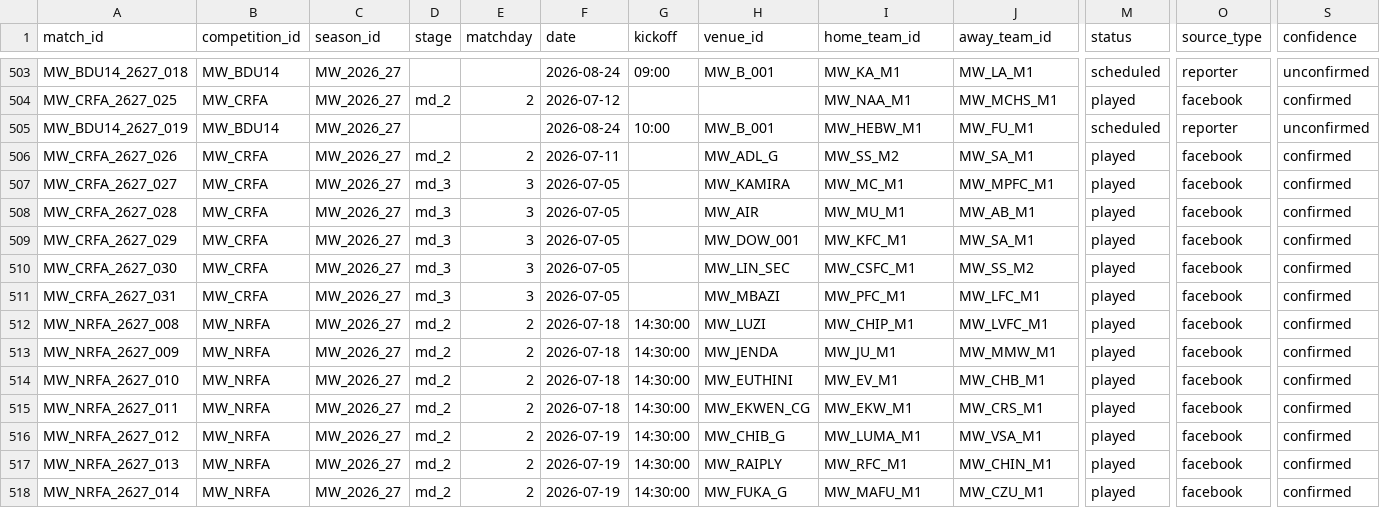
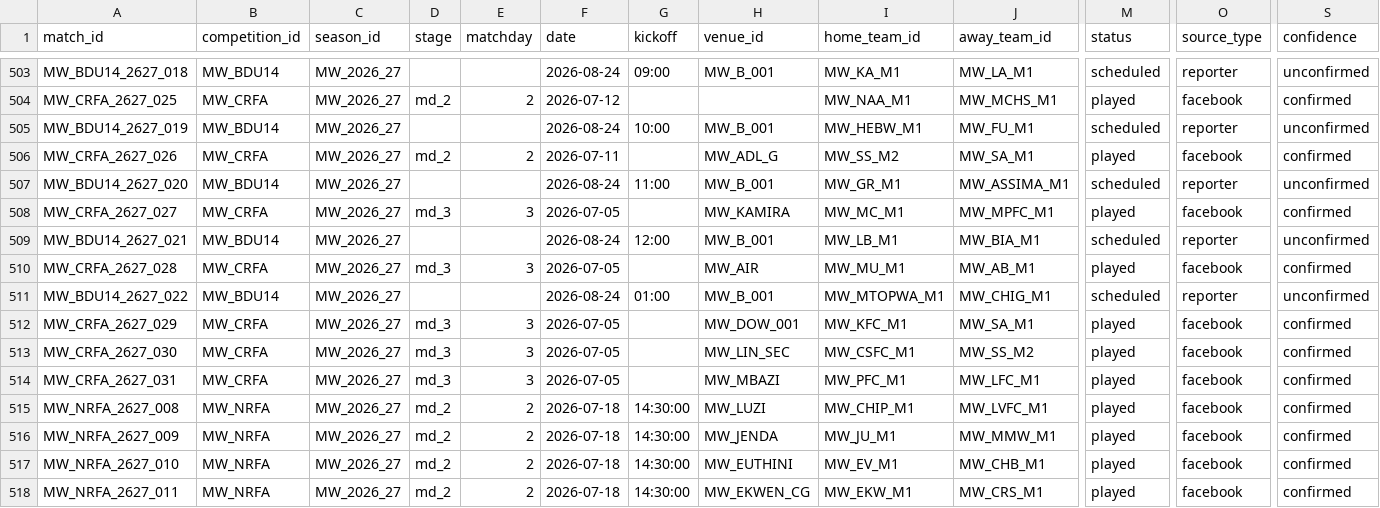
Before and after one commit to theboban5/fb-mw, a CSV file: data/canonical/matches.csv, drawn as a sheet; only a part is shown, gaps mark what is left out; the shorter side is filled out with more unchanged rows; rows hold the shown columns only; the diff names each change by its address in the sheet, - before the commit and + after, or states it on an @@ line.

```diff
--- a/data/canonical/matches.csv
+++ b/data/canonical/matches.csv
+row 507: MW_BDU14_2627_020 | MW_BDU14 | MW_2026_27 |  |  | 2026-08-24 | 11:00 | MW_B_001 | MW_GR_M1 | MW_ASSIMA_M1 | scheduled | reporter | unconfirmed
+row 509: MW_BDU14_2627_021 | MW_BDU14 | MW_2026_27 |  |  | 2026-08-24 | 12:00 | MW_B_001 | MW_LB_M1 | MW_BIA_M1 | scheduled | reporter | unconfirmed
+row 511: MW_BDU14_2627_022 | MW_BDU14 | MW_2026_27 |  |  | 2026-08-24 | 01:00 | MW_B_001 | MW_MTOPWA_M1 | MW_CHIG_M1 | scheduled | reporter | unconfirmed
```
